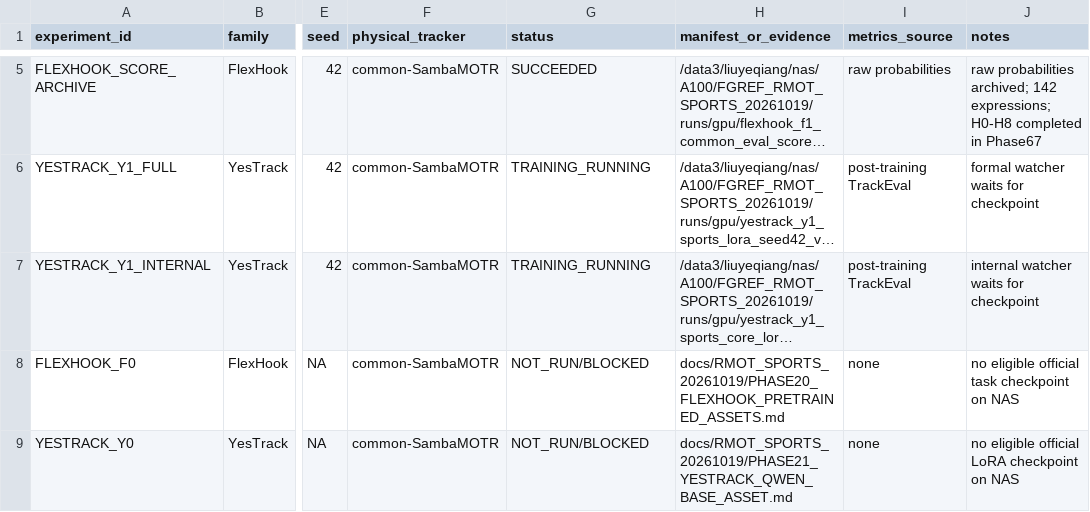
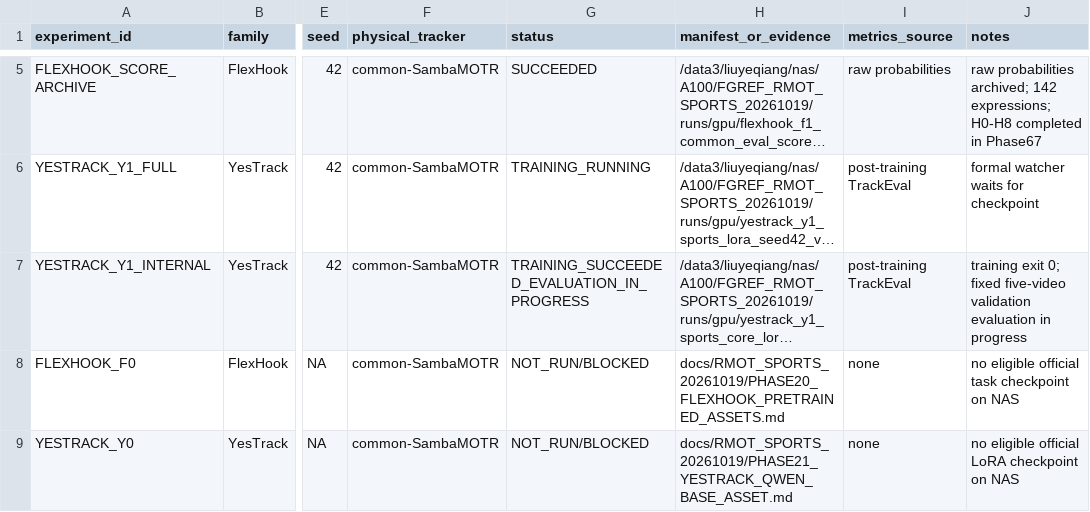
Before and after one commit to LYQ1107/FGRefMOT, a CSV file: docs/RMOT_SPORTS_20261019/EXPERIMENT_REGISTRY.csv, drawn as a sheet; only a part is shown, gaps mark what is left out; long unchanged cells end in …; the diff names each change by its address in the sheet, - before the commit and + after, or states it on an @@ line.

Commit message:
docs: record YesTrack internal training completion

```diff
--- a/docs/RMOT_SPORTS_20261019/EXPERIMENT_REGISTRY.csv
+++ b/docs/RMOT_SPORTS_20261019/EXPERIMENT_REGISTRY.csv
-G7 (status): TRAINING_RUNNING
+G7 (status): TRAINING_SUCCEEDED_EVALUATION_IN_PROGRESS
-J7 (notes): internal watcher waits for checkpoint
+J7 (notes): training exit 0; fixed five-video validation evaluation in progress
```
Also changed, not shown: 6 other files.
